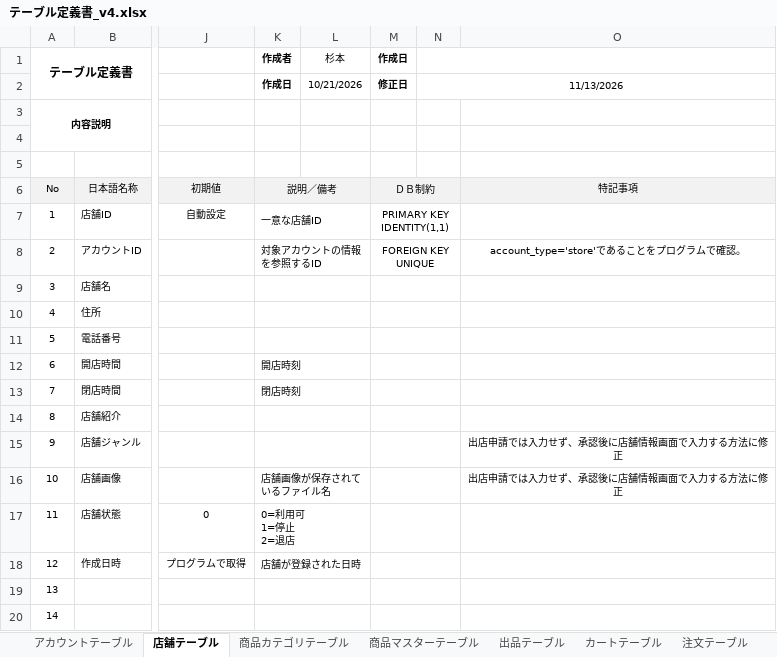
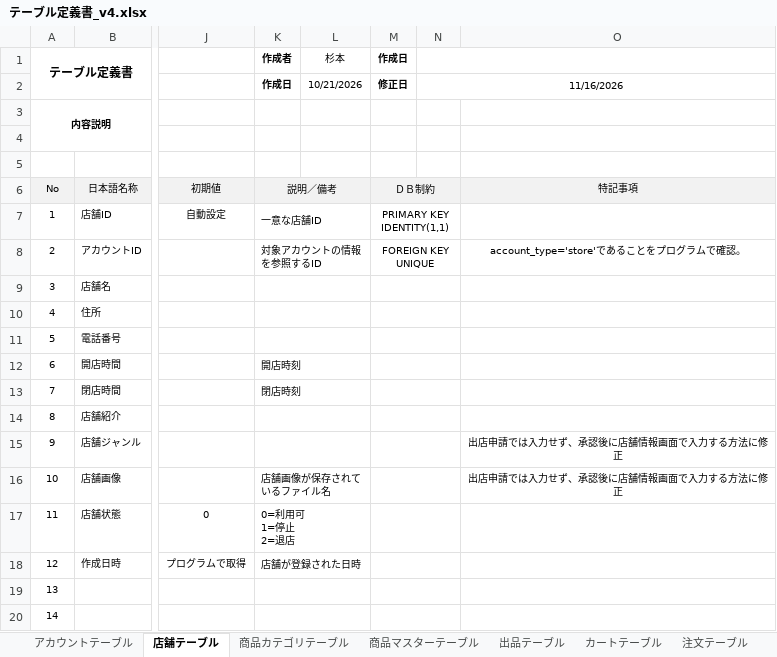
Before and after one commit to bbudootan/food-loss-graduation-project, an Excel workbook: database/v4/テーブル定義書_v4.xlsx, sheet 店舗テーブル, drawn as a sheet; only a part is shown, gaps mark what is left out; values as stored, in another font and other column widths than the file's, no borders; the diff names each change by its address in the sheet, - before the commit and + after, or states it on an @@ line.

```diff
--- a/database/v4/テーブル定義書_v4.xlsx (sheet 店舗テーブル)
+++ b/database/v4/テーブル定義書_v4.xlsx (sheet 店舗テーブル)
-N2: 11/13/2026
+N2: 11/16/2026
```
Also changed, not shown: sheet 注文テーブル, sheet 出品テーブル, sheet 出店申請テーブル, 1 other file.
